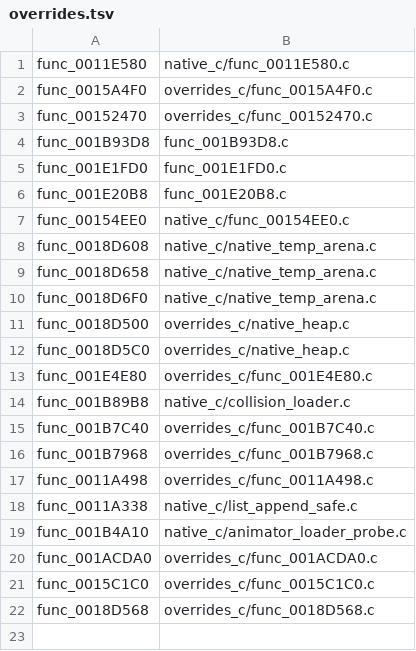
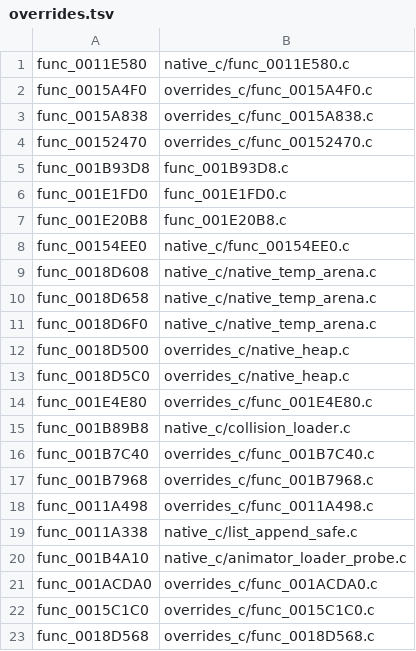
Before and after one commit to OpenThievius/OpenThievius, a TSV file: port/game/sly1-us/hand/overrides.tsv, drawn as a sheet; the diff names each change by its address in the sheet, - before the commit and + after, or states it on an @@ line.

```diff
--- a/port/game/sly1-us/hand/overrides.tsv
+++ b/port/game/sly1-us/hand/overrides.tsv
+row 3: func_0015A838 | overrides_c/func_0015A838.c
```
Also changed, not shown: 3 other files.
